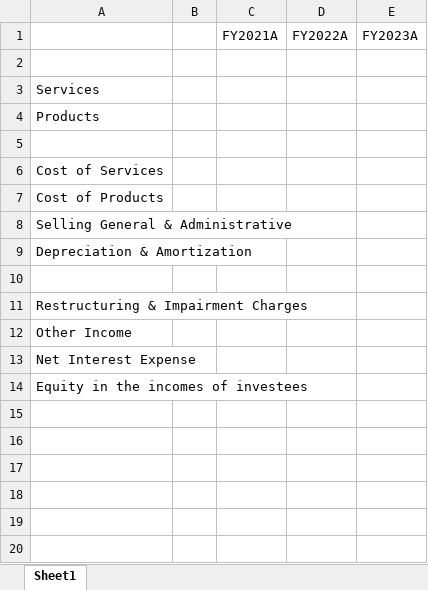
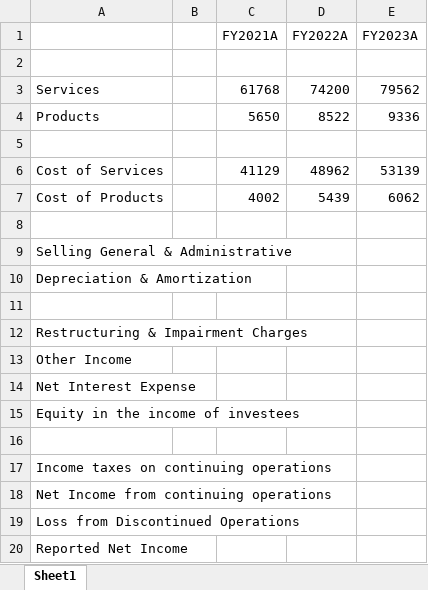
Before and after one commit to evandomingos/Models, an Excel workbook: DIS Model.xlsx, sheet Sheet1, drawn as a sheet; values as stored, in another font and other column widths than the file's, no borders; addresses are those after the commit; the diff names each change by its address in the sheet, - before the commit and + after, or states it on an @@ line.

Commit message:
Update DIS Model.xlsx

```diff
--- a/DIS Model.xlsx (sheet Sheet1)
+++ b/DIS Model.xlsx (sheet Sheet1)
-C3 (FY2021A): (empty)
+C3 (FY2021A): 61768
-D3 (FY2022A): (empty)
+D3 (FY2022A): 74200
-E3 (FY2023A): (empty)
+E3 (FY2023A): 79562
-C4 (FY2021A): (empty)
+C4 (FY2021A): 5650
-D4 (FY2022A): (empty)
+D4 (FY2022A): 8522
-E4 (FY2023A): (empty)
+E4 (FY2023A): 9336
-C6 (FY2021A): (empty)
+C6 (FY2021A): 41129
-D6 (FY2022A): (empty)
+D6 (FY2022A): 48962
-E6 (FY2023A): (empty)
+E6 (FY2023A): 53139
-C7 (FY2021A): (empty)
+C7 (FY2021A): 4002
-D7 (FY2022A): (empty)
+D7 (FY2022A): 5439
-E7 (FY2023A): (empty)
+E7 (FY2023A): 6062
+row 8: (empty)
-A15: Equity in the incomes of investees
+A15: Equity in the income of investees
+row 16: (empty)
+row 17: Income taxes on continuing operations
+row 18: Net Income from continuing operations
+row 19: Loss from Discontinued Operations
+row 20: Reported Net Income
```
